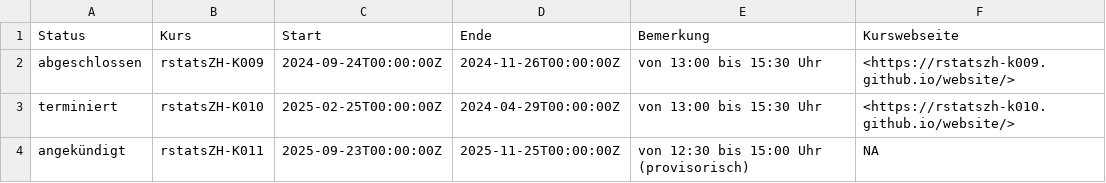
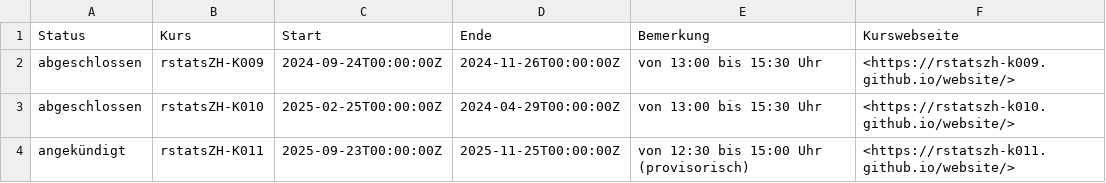
Before and after one commit to rstatszh-dev/website, a CSV file: data/tables/tbl-01-rstatszh-kurse.csv, drawn as a sheet.

```diff
--- a/data/tables/tbl-01-rstatszh-kurse.csv
+++ b/data/tables/tbl-01-rstatszh-kurse.csv
@@ -2,3 +2,3 @@ Status,Kurs,Start,Ende,Bemerkung,Kurswebseite
 abgeschlossen,rstatsZH-K009,2024-09-24T00:00:00Z,2024-11-26T00:00:00Z,von 13:00 bis 15:30 Uhr,<https://rstatszh-k009.github.io/website/>
-terminiert,rstatsZH-K010,2025-02-25T00:00:00Z,2024-04-29T00:00:00Z,von 13:00 bis 15:30 Uhr,<https://rstatszh-k010.github.io/website/>
-angekündigt,rstatsZH-K011,2025-09-23T00:00:00Z,2025-11-25T00:00:00Z,von 12:30 bis 15:00 Uhr (provisorisch),NA
+abgeschlossen,rstatsZH-K010,2025-02-25T00:00:00Z,2024-04-29T00:00:00Z,von 13:00 bis 15:30 Uhr,<https://rstatszh-k010.github.io/website/>
+angekündigt,rstatsZH-K011,2025-09-23T00:00:00Z,2025-11-25T00:00:00Z,von 12:30 bis 15:00 Uhr (provisorisch),<https://rstatszh-k011.github.io/website/>
```
Also changed, not shown: 2 other files.
